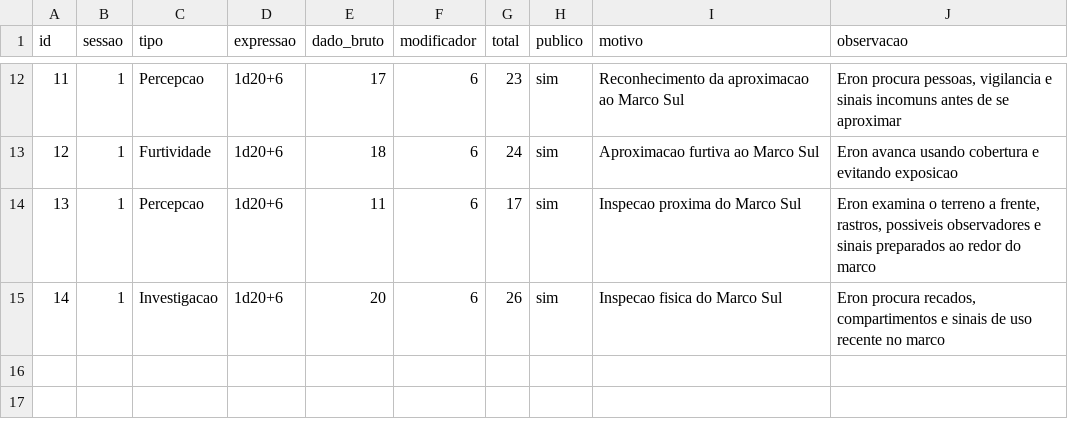
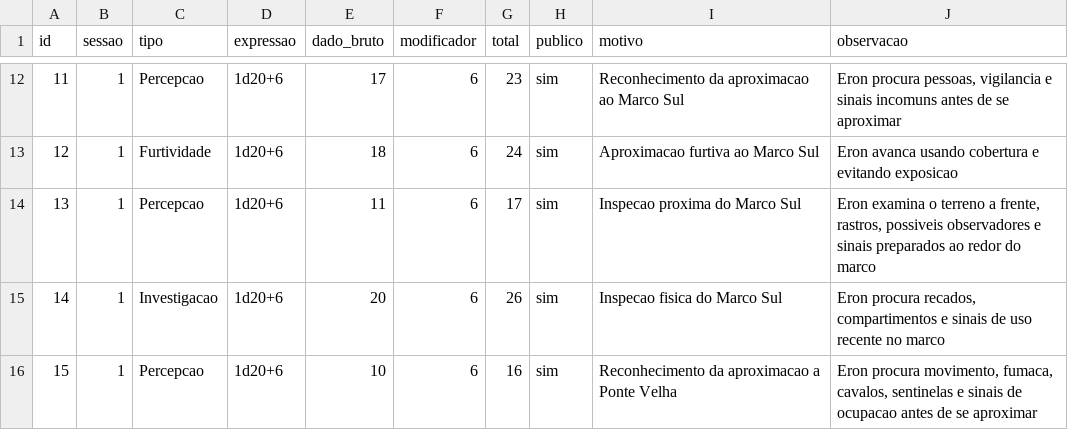
Before and after one commit to lucasonofresantos-ux/dnd-campanha, a CSV file: dice/ROLL_LOG.csv, drawn as a sheet; only a part is shown, gaps mark what is left out; the diff names each change by its address in the sheet, - before the commit and + after, or states it on an @@ line.

Commit message:
Registra percepção na aproximação à Ponte Velha

```diff
--- a/dice/ROLL_LOG.csv
+++ b/dice/ROLL_LOG.csv
+row 16: 15 | 1 | Percepcao | 1d20+6 | 10 | 6 | 16 | sim | Reconhecimento da aproximacao a Ponte Velha | Eron procura movimento, fumaca, cavalos, sentinelas e sinais de ocupacao antes de se aproximar
```
